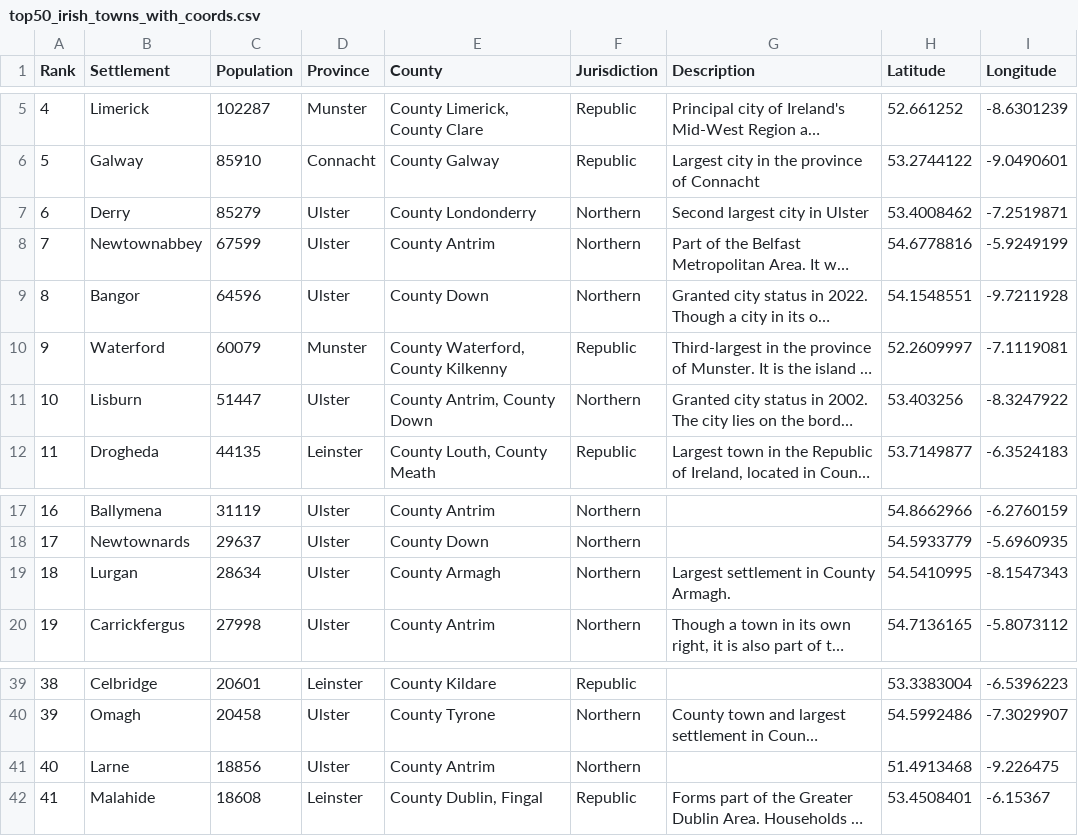
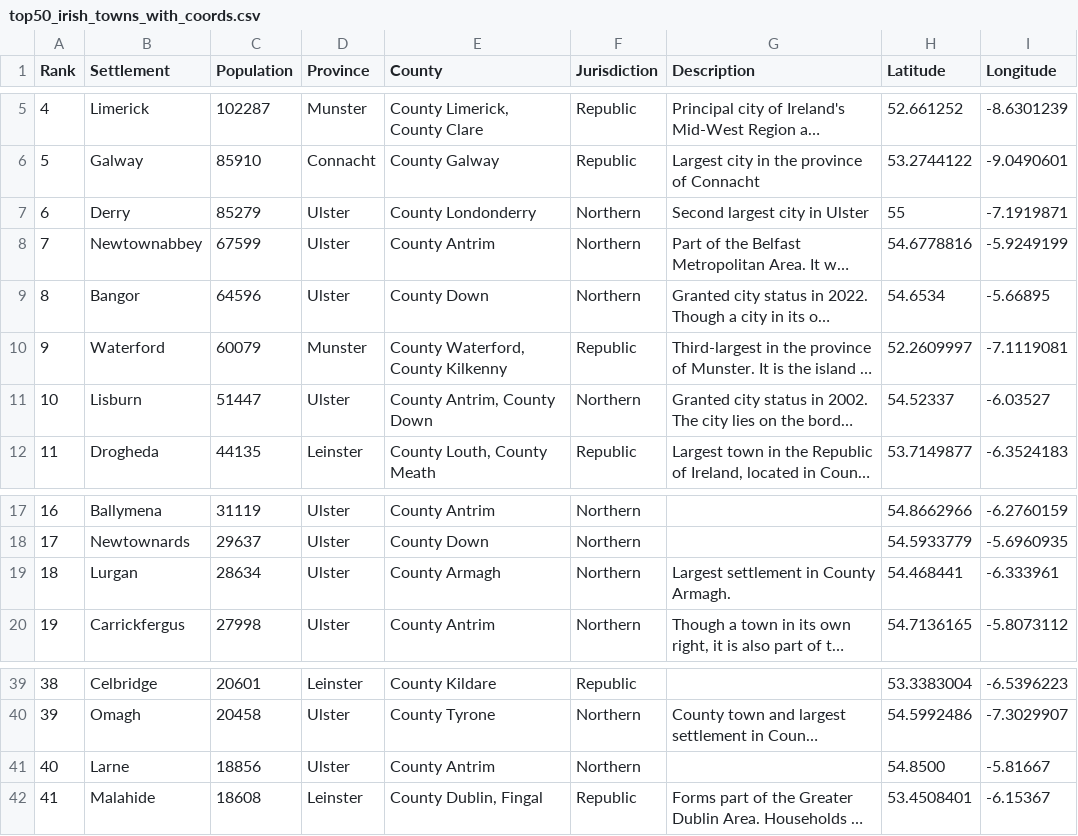
Before and after one commit to daxmavy/ireland, a CSV file: top50_irish_towns_with_coords.csv, drawn as a sheet; only a part is shown, gaps mark what is left out; long unchanged cells end in …; the diff names each change by its address in the sheet, - before the commit and + after, or states it on an @@ line.

```diff
--- a/top50_irish_towns_with_coords.csv
+++ b/top50_irish_towns_with_coords.csv
-H7 (Latitude): 53.4008462
+H7 (Latitude): 55
-I7 (Longitude): -7.2519871
+I7 (Longitude): -7.1919871
-H9 (Latitude): 54.1548551
+H9 (Latitude): 54.6534
-I9 (Longitude): -9.7211928
+I9 (Longitude): -5.66895
-H11 (Latitude): 53.403256
+H11 (Latitude): 54.52337
-I11 (Longitude): -8.3247922
+I11 (Longitude): -6.03527
-H19 (Latitude): 54.5410995
+H19 (Latitude): 54.468441
-I19 (Longitude): -8.1547343
+I19 (Longitude): -6.333961
-H41 (Latitude): 51.4913468
+H41 (Latitude): 54.8500
-I41 (Longitude): -9.226475
+I41 (Longitude): -5.81667
```
Also changed, not shown: 4 other files.
